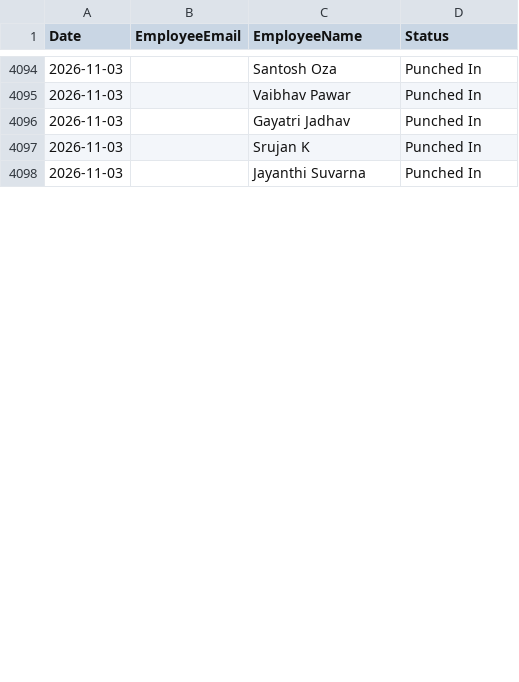
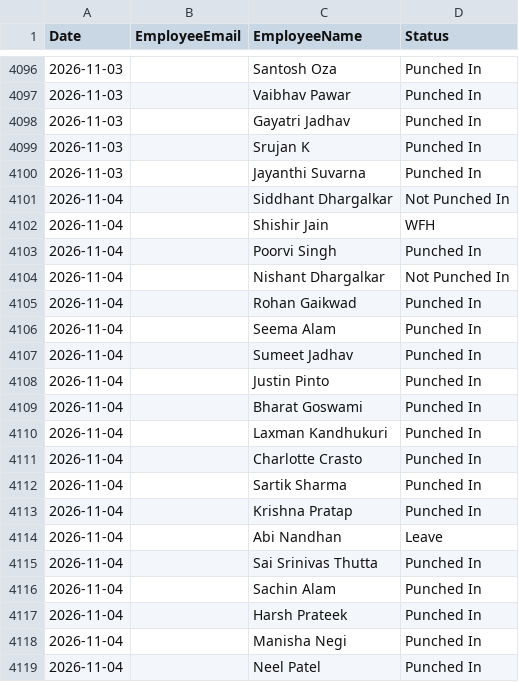
Before and after one commit to buvi-tetranetics/tetranetics-hr-portal, a CSV file: daily_punch.csv, drawn as a sheet; only a part is shown, gaps mark what is left out; the diff covers the shown part only.

Commit message:
Update leave data

```diff
--- a/daily_punch.csv
+++ b/daily_punch.csv
@@ -4098 +4100,20 @@ Date,EmployeeEmail,EmployeeName,Status
 2026-11-03,,Jayanthi Suvarna,Punched In
+2026-11-04,,Siddhant Dhargalkar,Not Punched In
+2026-11-04,,Shishir Jain,WFH
+2026-11-04,,Poorvi Singh,Punched In
+2026-11-04,,Nishant Dhargalkar,Not Punched In
+2026-11-04,,Rohan Gaikwad,Punched In
+2026-11-04,,Seema Alam,Punched In
+2026-11-04,,Sumeet Jadhav,Punched In
+2026-11-04,,Justin Pinto,Punched In
+2026-11-04,,Bharat Goswami,Punched In
+2026-11-04,,Laxman Kandhukuri,Punched In
+2026-11-04,,Charlotte Crasto,Punched In
+2026-11-04,,Sartik Sharma,Punched In
+2026-11-04,,Krishna Pratap,Punched In
+2026-11-04,,Abi Nandhan,Leave
+2026-11-04,,Sai Srinivas Thutta,Punched In
+2026-11-04,,Sachin Alam,Punched In
+2026-11-04,,Harsh Prateek,Punched In
+2026-11-04,,Manisha Negi,Punched In
+2026-11-04,,Neel Patel,Punched In
```
Also changed, not shown: 39 added rows and 2 edited cells elsewhere in this file, powerapps_data.csv.
